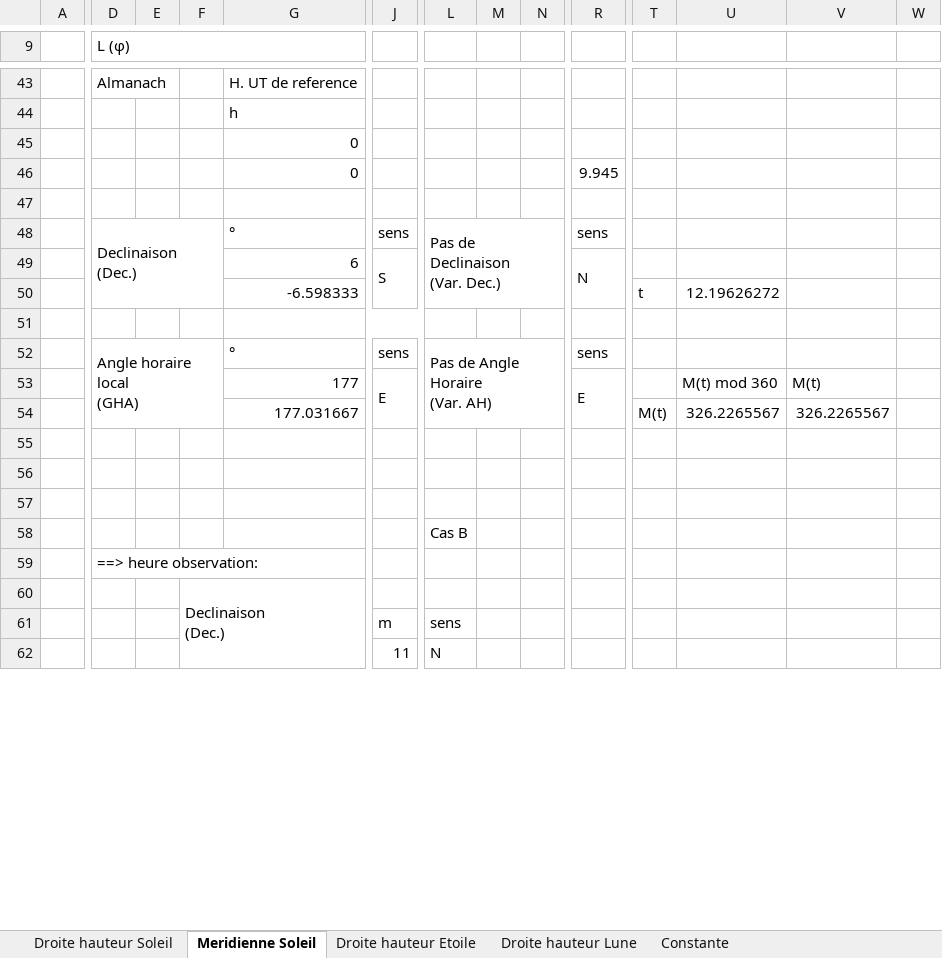
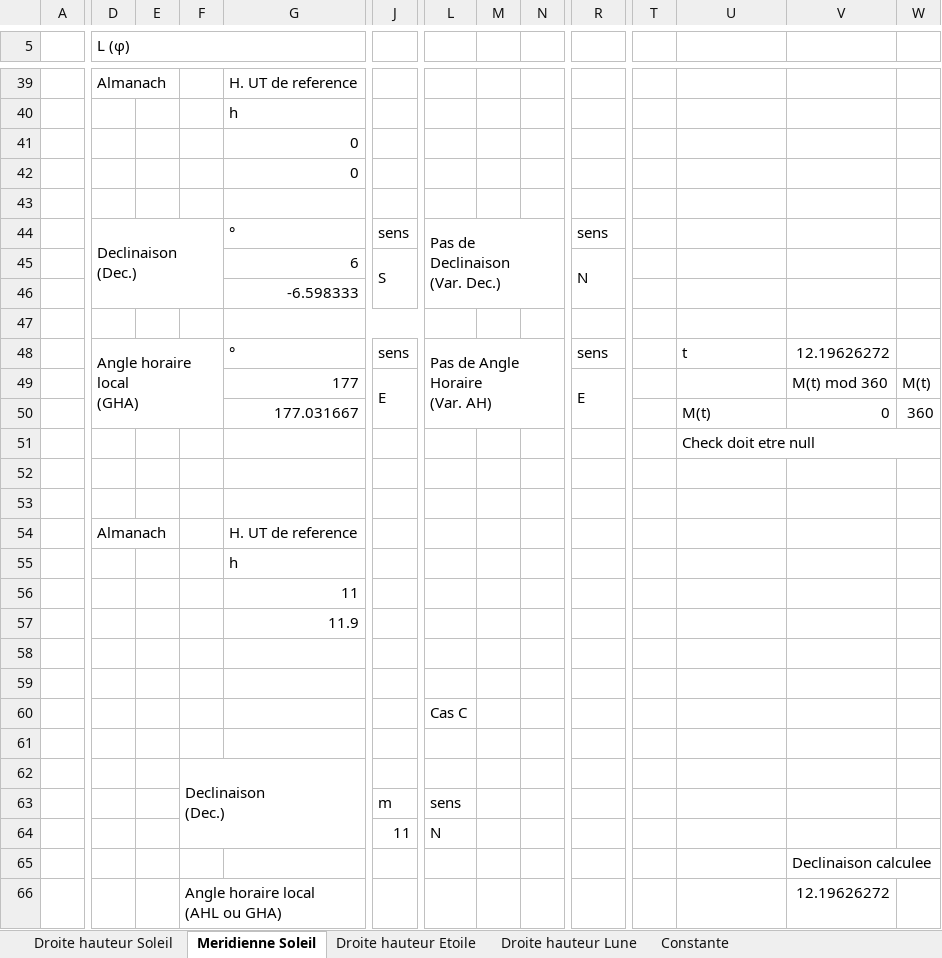
Before and after one commit to Nounours31/NavigationBateau, an Excel workbook: NavAstro/XLS/SondeMAK.xlsx, sheet Meridienne Soleil, drawn as a sheet; only a part is shown, gaps mark what is left out; values as stored, in another font and other column widths than the file's, no cell formats; charts and pictures not drawn; removed rows and columns are numbered as before the commit, all else as after; rows hold the shown columns only; ↵ is a line break in a cell; the diff covers the shown part only; the diff names each change by its address in the sheet, - before the commit and + after, or states it on an @@ line.

```diff
--- a/NavAstro/XLS/SondeMAK.xlsx (sheet Meridienne Soleil)
+++ b/NavAstro/XLS/SondeMAK.xlsx (sheet Meridienne Soleil)
-row 46:  |  |  |  | 0 |  |  |  |  | 9.945
+row 42:  |  |  |  | 0
-T46: t
+T46: (empty)
-U46: 12.19626272
+U46: (empty)
-D52:F54 merged
+D48:F50 merged
-L52:N54 merged
+L48:N50 merged
-U48: (empty)
+U48: t
-V48: (empty)
+V48: 12.19626272
-J53:J54 merged
+J49:J50 merged
-R53:R54 merged
+R49:R50 merged
-U49: M(t) mod 360
+U49: (empty)
-V49: M(t)
+V49: M(t) mod 360
-W49: (empty)
+W49: M(t)
+row 50:  |  |  |  | 177.031667 |  |  |  |  |  |  | M(t) | 0 | 360
+row 51:  |  |  |  |  |  |  |  |  |  |  | Check doit etre null
-row 52:  |  |  |  | 177.031667 |  |  |  |  |  | M(t) | 326.2265567 | 326.2265567
+row 52: (empty)
-G54:I54 merged
+row 53: (empty)
+row 54:  | Almanach |  |  | H. UT de reference
+row 55:  |  |  |  | h
+row 56:  |  |  |  | 11
+row 57:  |  |  |  | 11.9
+row 60:  |  |  |  |  |  | Cas C
-row 58:  |  |  |  |  |  | Cas B
-row 59:  | ==> heure observation:
+row 65:  |  |  |  |  |  |  |  |  |  |  |  | Declinaison calculee
+row 66:  |  |  | Angle horaire local ↵ (AHL ou GHA) |  |  |  |  |  |  |  |  | 12.19626272
```
Also changed, not shown: 39 added rows, 39 removed rows, 2 moved rows, 51 edited cells and merged cells elsewhere in this sheet, sheet Droite hauteur Soleil, sheet Constante, cell formats, formulas that keep their value, charts or pictures.
